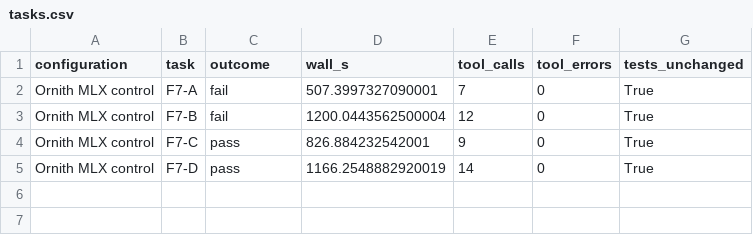
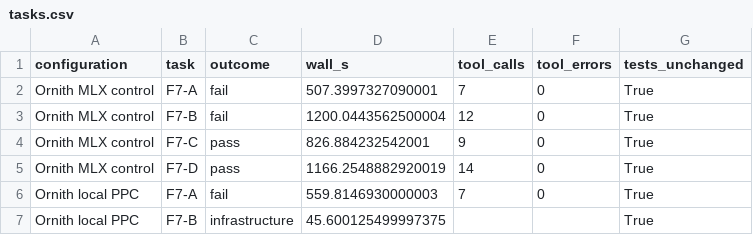
Before and after one commit to full-stack-dev-johncastrosanabria/ornith, a CSV file: benchmarks/reports/tasks.csv, drawn as a sheet.

Commit message:
Resume interrupted trials and exclude infrastructure from quality reports

```diff
--- a/benchmarks/reports/tasks.csv
+++ b/benchmarks/reports/tasks.csv
@@ -5 +5,3 @@ Ornith MLX control,F7-C,pass,826.884232542001,9,0,True
 Ornith MLX control,F7-D,pass,1166.2548882920019,14,0,True
+Ornith local PPC,F7-A,fail,559.8146930000003,7,0,True
+Ornith local PPC,F7-B,infrastructure,45.600125499997375,,,True
```
Also changed, not shown: 12 other files.
